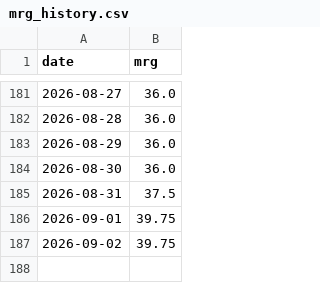
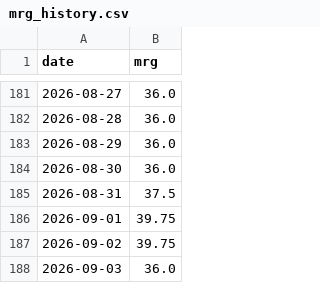
Before and after one commit to Mohammad-Hannan/mcg_macro_intel, a CSV file: data/mrg_history.csv, drawn as a sheet; only a part is shown, gaps mark what is left out; the diff names each change by its address in the sheet, - before the commit and + after, or states it on an @@ line.

Commit message:
Update dashboard data

```diff
--- a/data/mrg_history.csv
+++ b/data/mrg_history.csv
+row 188: 2026-09-03 | 36.0
```
Also changed, not shown: 1 other file.
